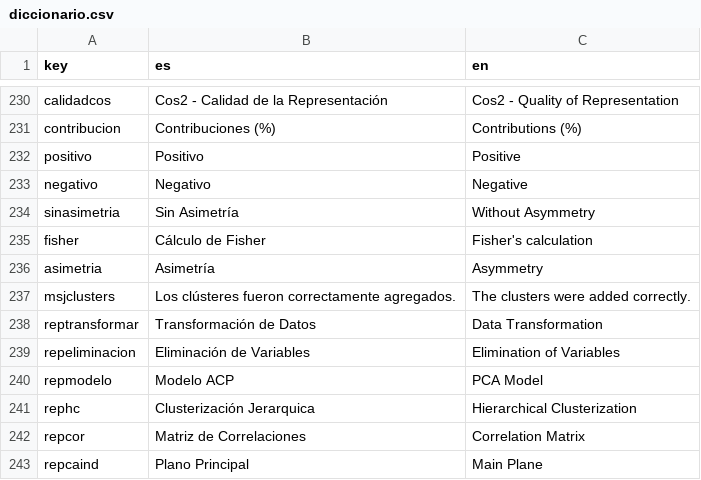
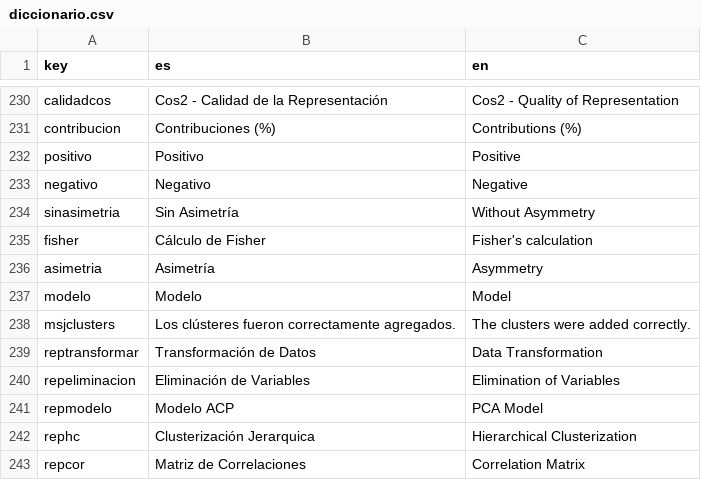
Before and after one commit to PROMiDAT/regressoR, a CSV file: inst/app/lang/diccionario.csv, drawn as a sheet; only a part is shown, gaps mark what is left out; the shorter side is filled out with more unchanged rows.

```diff
--- a/inst/app/lang/diccionario.csv
+++ b/inst/app/lang/diccionario.csv
@@ -236,2 +236,3 @@ fisher;Cálculo de Fisher;"Fisher's calculation"
 asimetria;Asimetría;Asymmetry
+modelo;Modelo;Model
 msjclusters;Los clústeres fueron correctamente agregados.;The clusters were added correctly.
```
Also changed, not shown: 6 other files.
